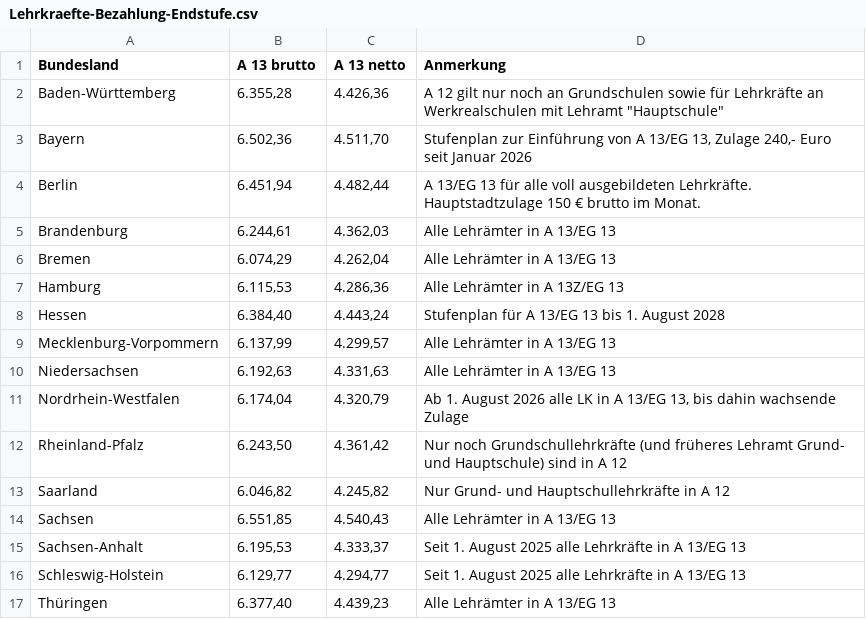
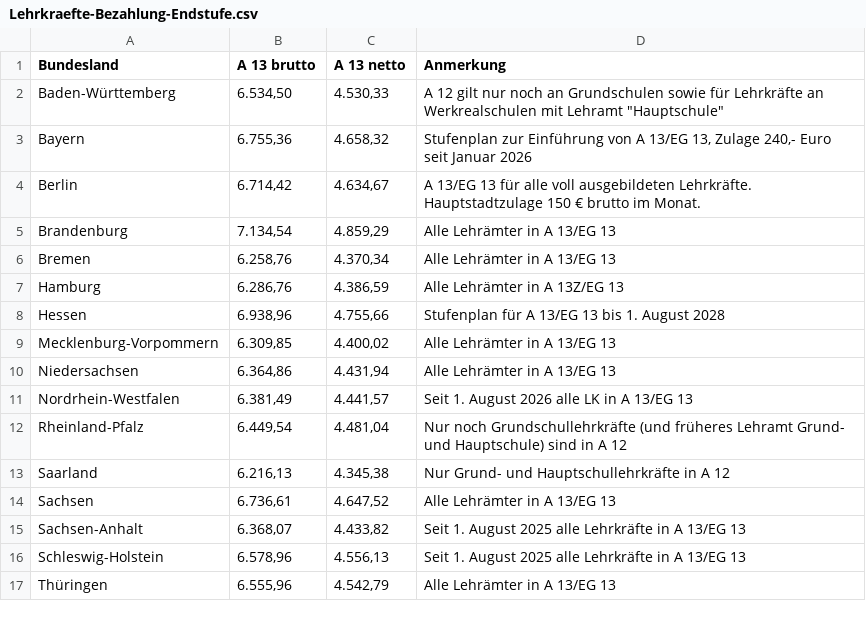
Before and after one commit to GEW-Bund/lehrkraeftebezahlung, a CSV file: Lehrkraefte-Bezahlung-Endstufe.csv, drawn as a sheet.

Commit message:
Update August 2026

```diff
--- a/Lehrkraefte-Bezahlung-Endstufe.csv
+++ b/Lehrkraefte-Bezahlung-Endstufe.csv
@@ -1,17 +1,17 @@
 Bundesland;A 13 brutto;A 13 netto;Anmerkung
-Baden-Württemberg; 6.355,28   ; 4.426,36   ;A 12 gilt nur noch an Grundschulen sowie für Lehrkräfte an Werkrealschulen mit Lehramt "Hauptschule"
-Bayern; 6.502,36   ; 4.511,70   ;Stufenplan zur Einführung von A 13/EG 13, Zulage 240,- Euro seit Januar 2026
-Berlin; 6.451,94   ; 4.482,44   ;A 13/EG 13 für alle voll ausgebildeten Lehrkräfte. Hauptstadtzulage 150 € brutto im Monat.
-Brandenburg; 6.244,61   ; 4.362,03   ;Alle Lehrämter in A 13/EG 13
-Bremen; 6.074,29   ; 4.262,04   ;Alle Lehrämter in A 13/EG 13
-Hamburg; 6.115,53   ; 4.286,36   ;Alle Lehrämter in A 13Z/EG 13
-Hessen; 6.384,40   ; 4.443,24   ;Stufenplan für A 13/EG 13 bis 1. August 2028
-Mecklenburg-Vorpommern; 6.137,99   ; 4.299,57   ;Alle Lehrämter in A 13/EG 13
-Niedersachsen; 6.192,63   ; 4.331,63   ;Alle Lehrämter in A 13/EG 13
-Nordrhein-Westfalen; 6.174,04   ; 4.320,79   ;Ab 1. August 2026 alle LK in A 13/EG 13, bis dahin wachsende Zulage
-Rheinland-Pfalz; 6.243,50   ; 4.361,42   ;Nur noch Grundschullehrkräfte (und früheres Lehramt Grund- und Hauptschule) sind in A 12
-Saarland; 6.046,82   ; 4.245,82   ;Nur Grund- und Hauptschullehrkräfte in A 12
-Sachsen; 6.551,85   ; 4.540,43   ;Alle Lehrämter in A 13/EG 13
-Sachsen-Anhalt; 6.195,53   ; 4.333,37   ;Seit 1. August 2025 alle Lehrkräfte in A 13/EG 13
-Schleswig-Holstein; 6.129,77   ; 4.294,77   ;Seit 1. August 2025 alle Lehrkräfte in A 13/EG 13
-Thüringen; 6.377,40   ; 4.439,23   ;Alle Lehrämter in A 13/EG 13
+Baden-Württemberg;6.534,50;4.530,33;"A 12 gilt nur noch an Grundschulen sowie für Lehrkräfte an Werkrealschulen mit Lehramt ""Hauptschule"""
+Bayern;6.755,36;4.658,32;Stufenplan zur Einführung von A 13/EG 13, Zulage 240,- Euro seit Januar 2026
+Berlin;6.714,42;4.634,67;A 13/EG 13 für alle voll ausgebildeten Lehrkräfte. Hauptstadtzulage 150 € brutto im Monat.
+Brandenburg;7.134,54;4.859,29;Alle Lehrämter in A 13/EG 13
+Bremen;6.258,76;4.370,34;Alle Lehrämter in A 13/EG 13
+Hamburg;6.286,76;4.386,59;Alle Lehrämter in A 13Z/EG 13
+Hessen;6.938,96;4.755,66;Stufenplan für A 13/EG 13 bis 1. August 2028
+Mecklenburg-Vorpommern;6.309,85;4.400,02;Alle Lehrämter in A 13/EG 13
+Niedersachsen;6.364,86;4.431,94;Alle Lehrämter in A 13/EG 13
+Nordrhein-Westfalen;6.381,49;4.441,57;Seit 1. August 2026 alle LK in A 13/EG 13
+Rheinland-Pfalz;6.449,54;4.481,04;Nur noch Grundschullehrkräfte (und früheres Lehramt Grund- und Hauptschule) sind in A 12
+Saarland;6.216,13;4.345,38;Nur Grund- und Hauptschullehrkräfte in A 12
+Sachsen;6.736,61;4.647,52;Alle Lehrämter in A 13/EG 13
+Sachsen-Anhalt;6.368,07;4.433,82;Seit 1. August 2025 alle Lehrkräfte in A 13/EG 13
+Schleswig-Holstein;6.578,96;4.556,13;Seit 1. August 2025 alle Lehrkräfte in A 13/EG 13
+Thüringen;6.555,96;4.542,79;Alle Lehrämter in A 13/EG 13
```
